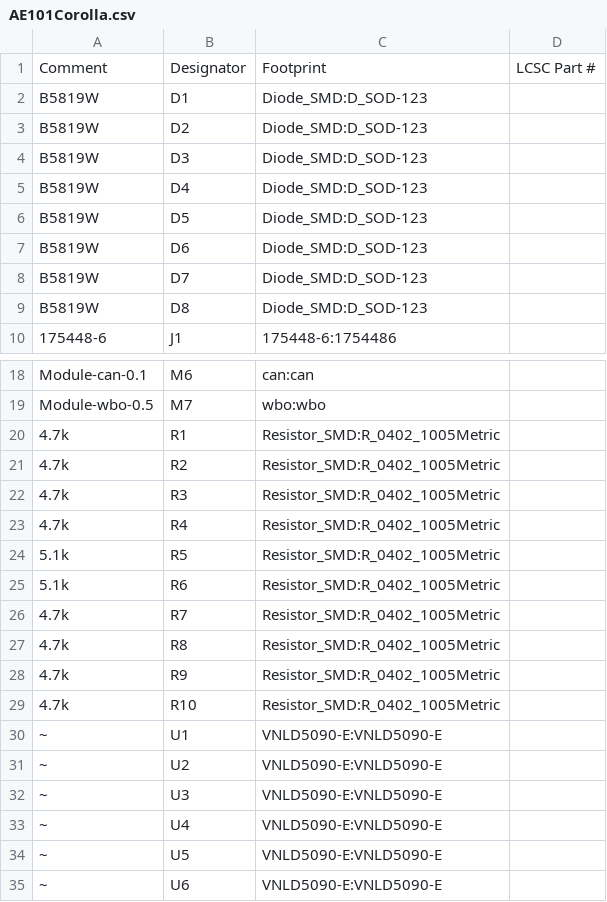
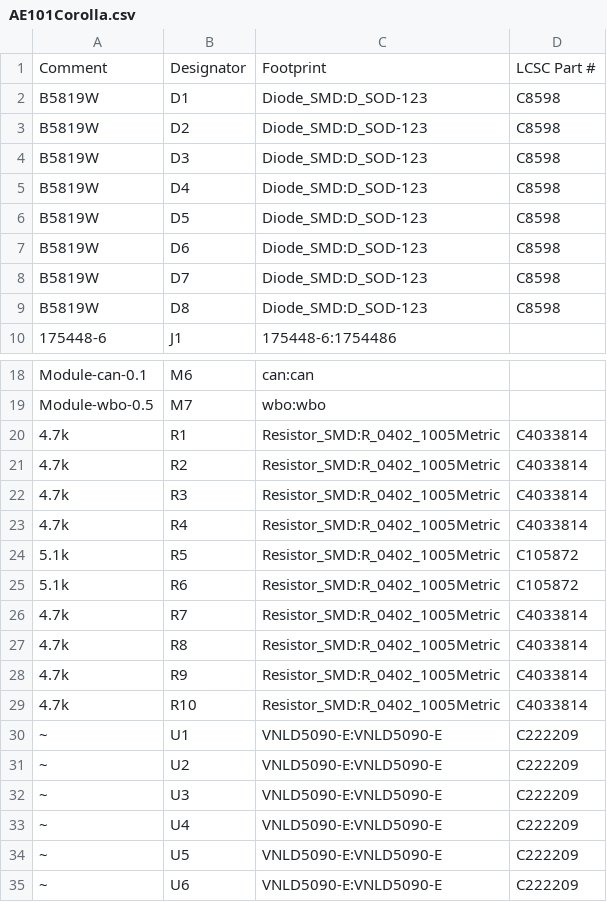
Before and after one commit to 09qwerty-org/Hellen-AE101-Corolla, a CSV file: gerber/AE101Corolla.csv, drawn as a sheet; only a part is shown, gaps mark what is left out.

```diff
--- a/gerber/AE101Corolla.csv
+++ b/gerber/AE101Corolla.csv
@@ -1,10 +1,10 @@
 "Comment","Designator","Footprint","LCSC Part #"
-"B5819W","D1","Diode_SMD:D_SOD-123",""
-"B5819W","D2","Diode_SMD:D_SOD-123",""
-"B5819W","D3","Diode_SMD:D_SOD-123",""
-"B5819W","D4","Diode_SMD:D_SOD-123",""
-"B5819W","D5","Diode_SMD:D_SOD-123",""
-"B5819W","D6","Diode_SMD:D_SOD-123",""
-"B5819W","D7","Diode_SMD:D_SOD-123",""
-"B5819W","D8","Diode_SMD:D_SOD-123",""
+"B5819W","D1","Diode_SMD:D_SOD-123","C8598"
+"B5819W","D2","Diode_SMD:D_SOD-123","C8598"
+"B5819W","D3","Diode_SMD:D_SOD-123","C8598"
+"B5819W","D4","Diode_SMD:D_SOD-123","C8598"
+"B5819W","D5","Diode_SMD:D_SOD-123","C8598"
+"B5819W","D6","Diode_SMD:D_SOD-123","C8598"
+"B5819W","D7","Diode_SMD:D_SOD-123","C8598"
+"B5819W","D8","Diode_SMD:D_SOD-123","C8598"
 "175448-6","J1","175448-6:1754486",""
@@ -19,17 +19,17 @@
 "Module-wbo-0.5","M7","wbo:wbo",""
-"4.7k","R1","Resistor_SMD:R_0402_1005Metric",""
-"4.7k","R2","Resistor_SMD:R_0402_1005Metric",""
-"4.7k","R3","Resistor_SMD:R_0402_1005Metric",""
-"4.7k","R4","Resistor_SMD:R_0402_1005Metric",""
-"5.1k","R5","Resistor_SMD:R_0402_1005Metric",""
-"5.1k","R6","Resistor_SMD:R_0402_1005Metric",""
-"4.7k","R7","Resistor_SMD:R_0402_1005Metric",""
-"4.7k","R8","Resistor_SMD:R_0402_1005Metric",""
-"4.7k","R9","Resistor_SMD:R_0402_1005Metric",""
-"4.7k","R10","Resistor_SMD:R_0402_1005Metric",""
-"~","U1","VNLD5090-E:VNLD5090-E",""
-"~","U2","VNLD5090-E:VNLD5090-E",""
-"~","U3","VNLD5090-E:VNLD5090-E",""
-"~","U4","VNLD5090-E:VNLD5090-E",""
-"~","U5","VNLD5090-E:VNLD5090-E",""
-"~","U6","VNLD5090-E:VNLD5090-E",""
+"4.7k","R1","Resistor_SMD:R_0402_1005Metric","C4033814"
+"4.7k","R2","Resistor_SMD:R_0402_1005Metric","C4033814"
+"4.7k","R3","Resistor_SMD:R_0402_1005Metric","C4033814"
+"4.7k","R4","Resistor_SMD:R_0402_1005Metric","C4033814"
+"5.1k","R5","Resistor_SMD:R_0402_1005Metric","C105872"
+"5.1k","R6","Resistor_SMD:R_0402_1005Metric","C105872"
+"4.7k","R7","Resistor_SMD:R_0402_1005Metric","C4033814"
+"4.7k","R8","Resistor_SMD:R_0402_1005Metric","C4033814"
+"4.7k","R9","Resistor_SMD:R_0402_1005Metric","C4033814"
+"4.7k","R10","Resistor_SMD:R_0402_1005Metric","C4033814"
+"~","U1","VNLD5090-E:VNLD5090-E","C222209"
+"~","U2","VNLD5090-E:VNLD5090-E","C222209"
+"~","U3","VNLD5090-E:VNLD5090-E","C222209"
+"~","U4","VNLD5090-E:VNLD5090-E","C222209"
+"~","U5","VNLD5090-E:VNLD5090-E","C222209"
+"~","U6","VNLD5090-E:VNLD5090-E","C222209"
```
Also changed, not shown: 15 other files.
